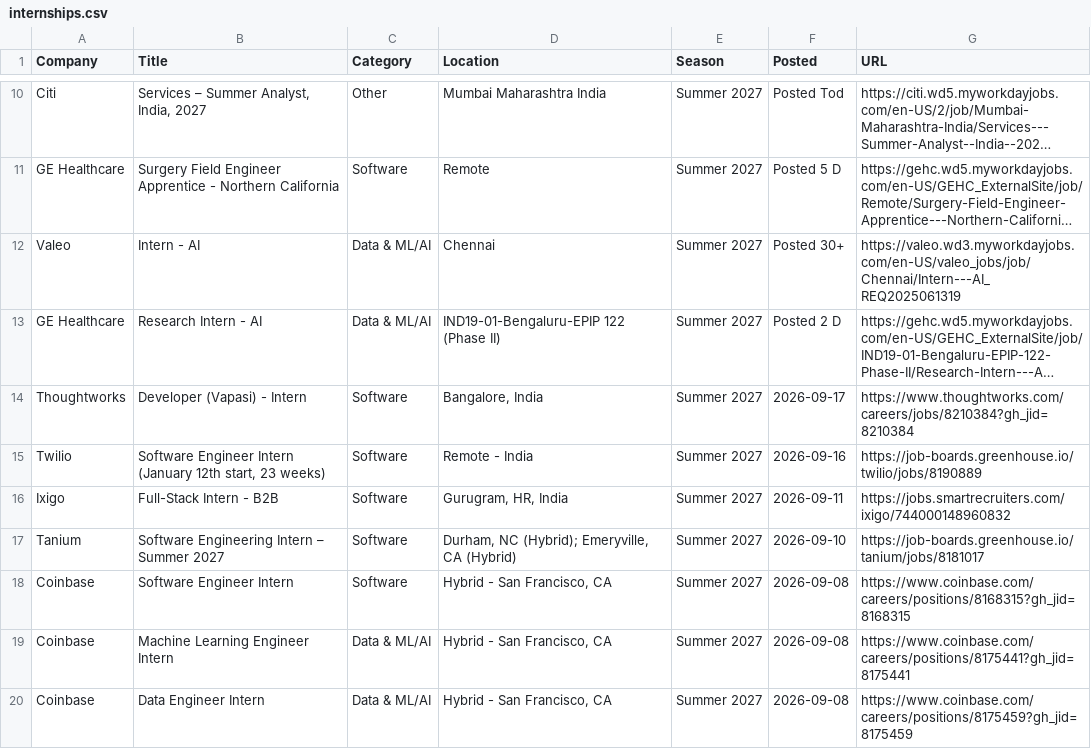
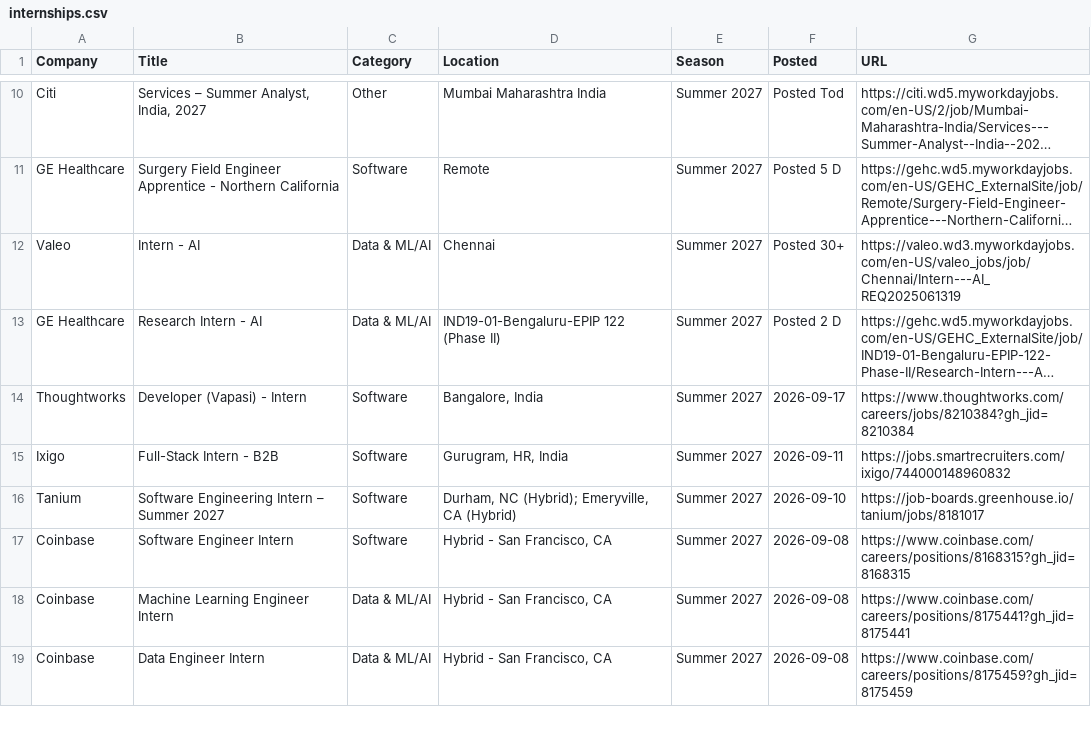
Before and after one commit to 10vulture1005/interns-work, a CSV file: data/internships.csv, drawn as a sheet; only a part is shown, gaps mark what is left out; long unchanged cells end in …; the diff names each change by its address in the sheet, - before the commit and + after, or states it on an @@ line.

Commit message:
chore: update internships (2026-09-20 17:52 UTC)

```diff
--- a/data/internships.csv
+++ b/data/internships.csv
-row 15: Twilio | Software Engineer Intern (January 12th start, 23 weeks) | Software | Remote - India | Summer 2027 | 2026-09-16 | https://job-boards.greenhouse.io/twilio/jobs/8190889
```
Also changed, not shown: 9 other files.
